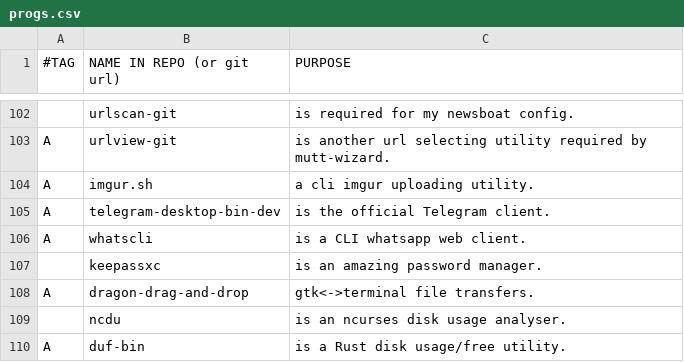
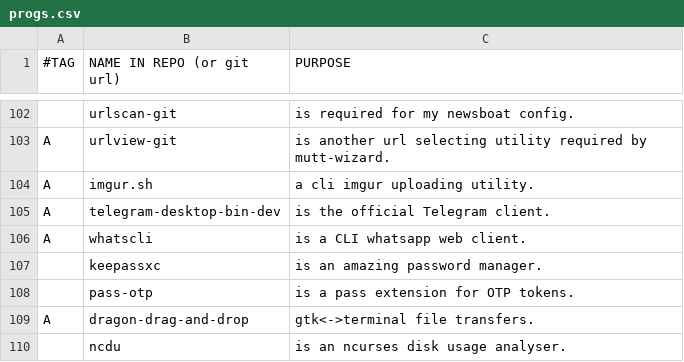
Before and after one commit to BachoSeven/AARGH, a CSV file: progs.csv, drawn as a sheet; only a part is shown, gaps mark what is left out; the shorter side is filled out with more unchanged rows; the diff names each change by its address in the sheet, - before the commit and + after, or states it on an @@ line.

```diff
--- a/progs.csv
+++ b/progs.csv
+row 108:  | pass-otp | is a pass extension for OTP tokens.
```
Also changed, not shown: 1 other file.
